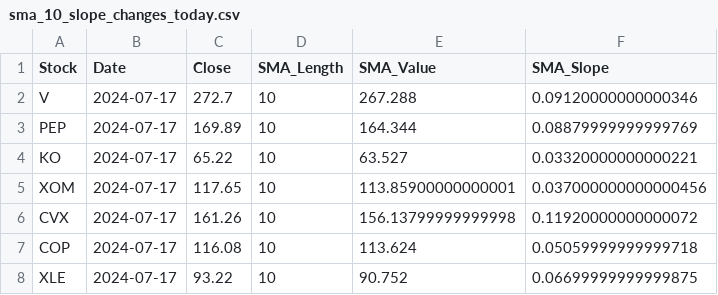
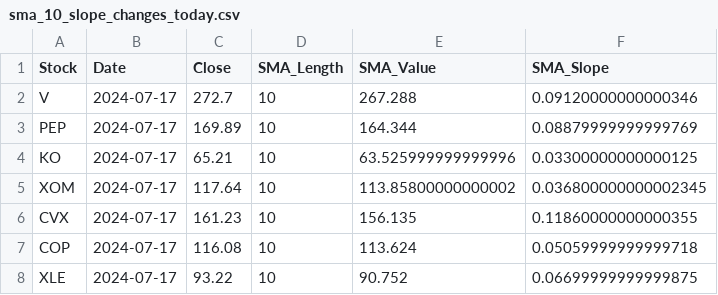
Before and after one commit to rmslick/SwingFramework, a CSV file: sma_10_slope_changes_today.csv, drawn as a sheet.

```diff
--- a/sma_10_slope_changes_today.csv
+++ b/sma_10_slope_changes_today.csv
@@ -3,5 +3,5 @@ V,2024-07-17,272.7,10,267.288,0.09120000000000346
 PEP,2024-07-17,169.89,10,164.344,0.08879999999999769
-KO,2024-07-17,65.22,10,63.527,0.03320000000000221
-XOM,2024-07-17,117.65,10,113.85900000000001,0.037000000000000456
-CVX,2024-07-17,161.26,10,156.13799999999998,0.11920000000000072
+KO,2024-07-17,65.21,10,63.525999999999996,0.03300000000000125
+XOM,2024-07-17,117.64,10,113.85800000000002,0.036800000000002345
+CVX,2024-07-17,161.23,10,156.135,0.11860000000000355
 COP,2024-07-17,116.08,10,113.624,0.05059999999999718
```
Also changed, not shown: ema_100_slope_changes_today.csv, sma_20_slope_changes_today.csv, 55 other files.
